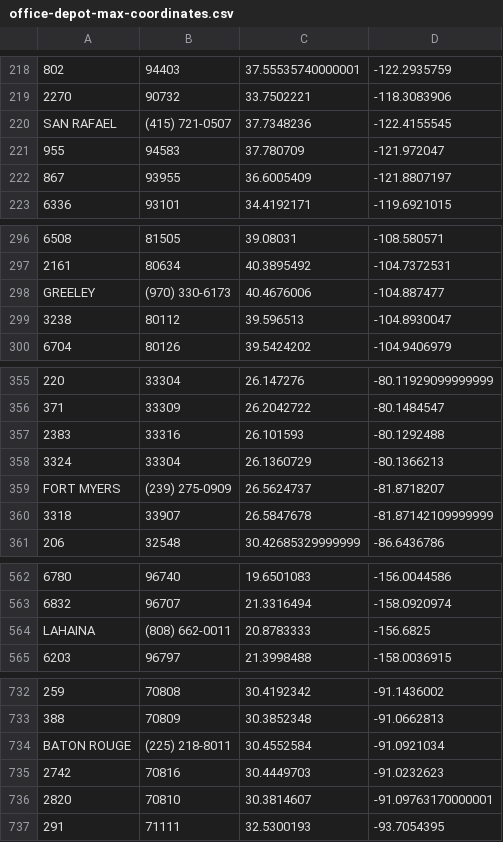
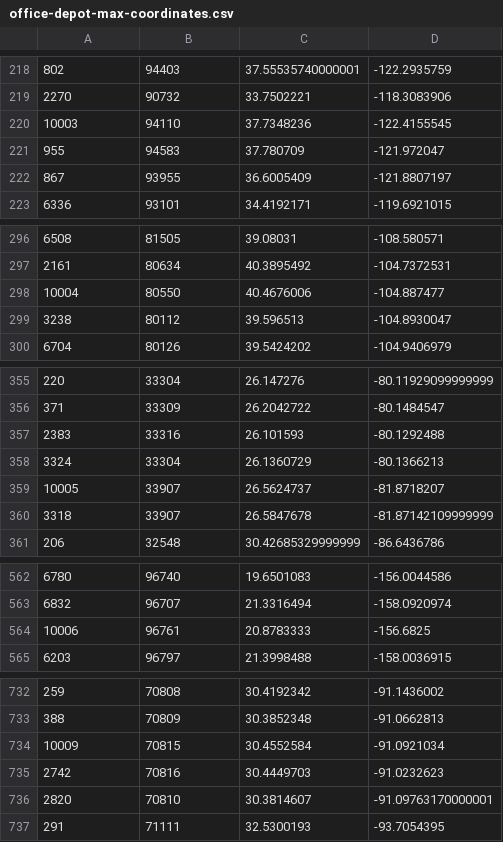
Before and after one commit to columbia/fairtest, a CSV file: data/office-depot-max-coordinates.csv, drawn as a sheet; only a part is shown, gaps mark what is left out; the diff covers the shown part only; the diff names each change by its address in the sheet, - before the commit and + after, or states it on an @@ line.

```diff
--- a/data/office-depot-max-coordinates.csv
+++ b/data/office-depot-max-coordinates.csv
-A220: SAN RAFAEL
+A220: 10003
-B220: (415) 721-0507
+B220: 94110
-A298: GREELEY
+A298: 10004
-B298: (970) 330-6173
+B298: 80550
-A359: FORT MYERS
+A359: 10005
-B359: (239) 275-0909
+B359: 33907
-A564: LAHAINA
+A564: 10006
-B564: (808) 662-0011
+B564: 96761
-A734: BATON ROUGE
+A734: 10009
-B734: (225) 218-8011
+B734: 70815
```
Also changed, not shown: 46 edited cells elsewhere in this file.
